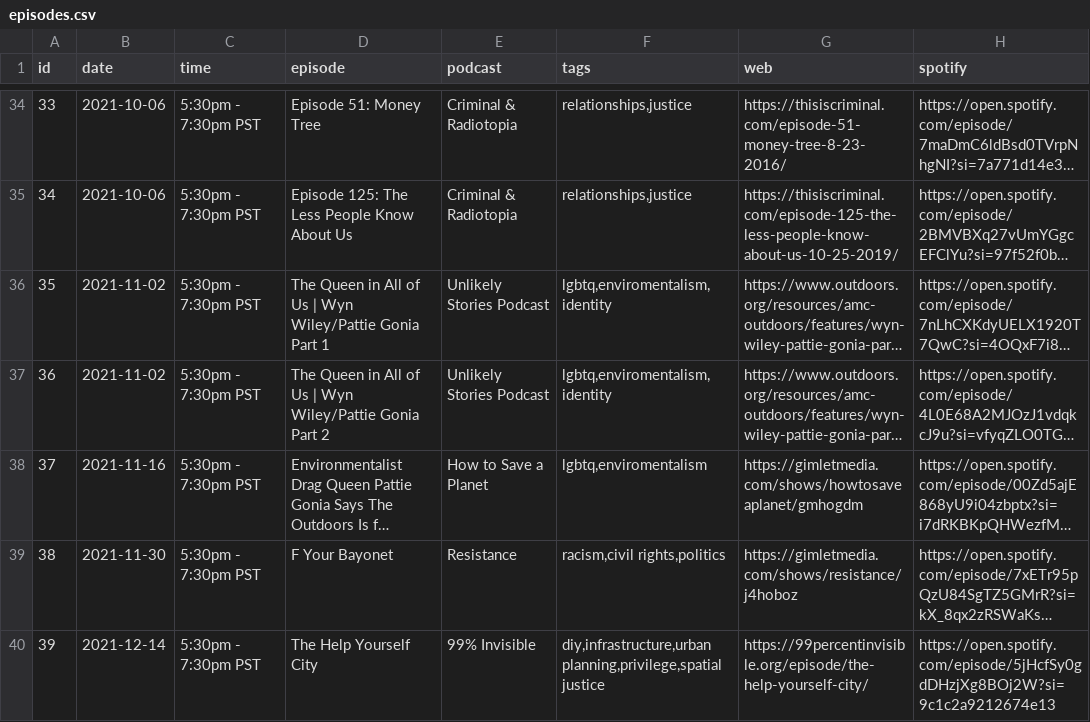
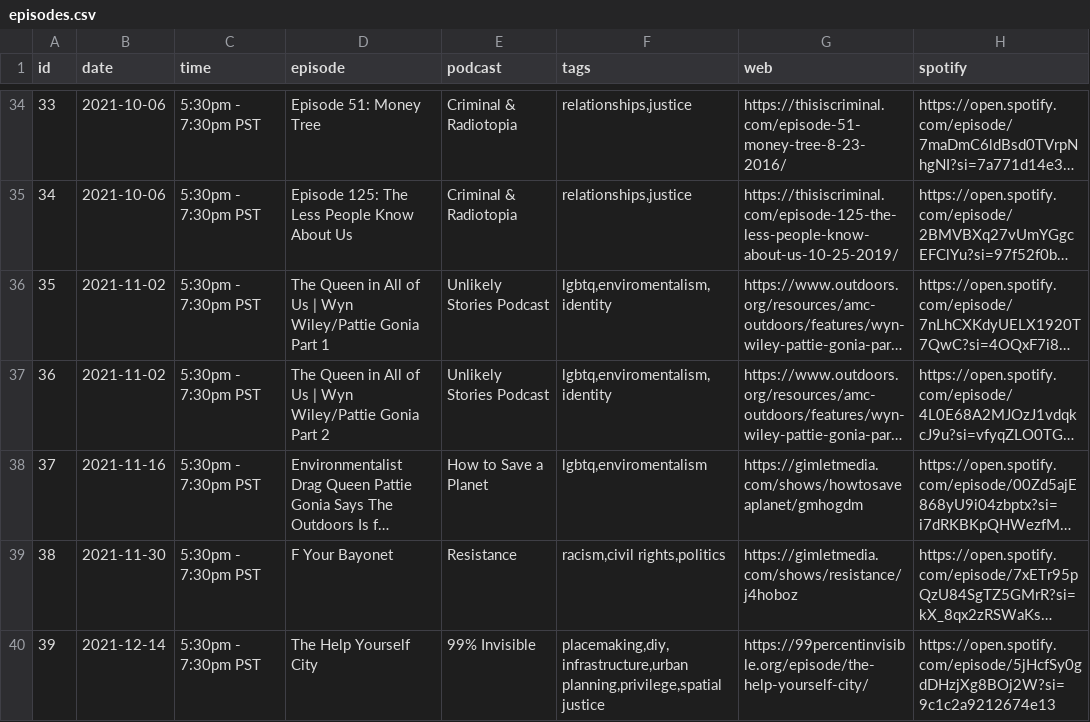
Before and after one commit to froseph/friday-podcast-club, a CSV file: episodes.csv, drawn as a sheet; only a part is shown, gaps mark what is left out; long unchanged cells end in …; the diff names each change by its address in the sheet, - before the commit and + after, or states it on an @@ line.

Commit message:
Add tag to 202111214 podcast

```diff
--- a/episodes.csv
+++ b/episodes.csv
-F40 (tags): diy,infrastructure,urban planning,privilege,spatial justice
+F40 (tags): placemaking,diy,infrastructure,urban planning,privilege,spatial justice
```
Also changed, not shown: 1 other file.
